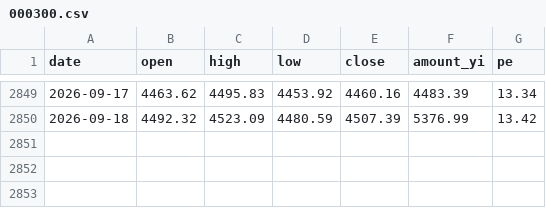
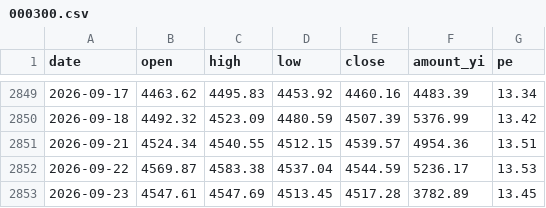
Before and after one commit to cateatcatx/ai-theme-monitor, a CSV file: data/000300.csv, drawn as a sheet; only a part is shown, gaps mark what is left out; the diff names each change by its address in the sheet, - before the commit and + after, or states it on an @@ line.

```diff
--- a/data/000300.csv
+++ b/data/000300.csv
+row 2851: 2026-09-21 | 4524.34 | 4540.55 | 4512.15 | 4539.57 | 4954.36 | 13.51
+row 2852: 2026-09-22 | 4569.87 | 4583.38 | 4537.04 | 4544.59 | 5236.17 | 13.53
+row 2853: 2026-09-23 | 4547.61 | 4547.69 | 4513.45 | 4517.28 | 3782.89 | 13.45
```
Also changed, not shown: data/000985.csv, data/930713.csv, 8 other files.
